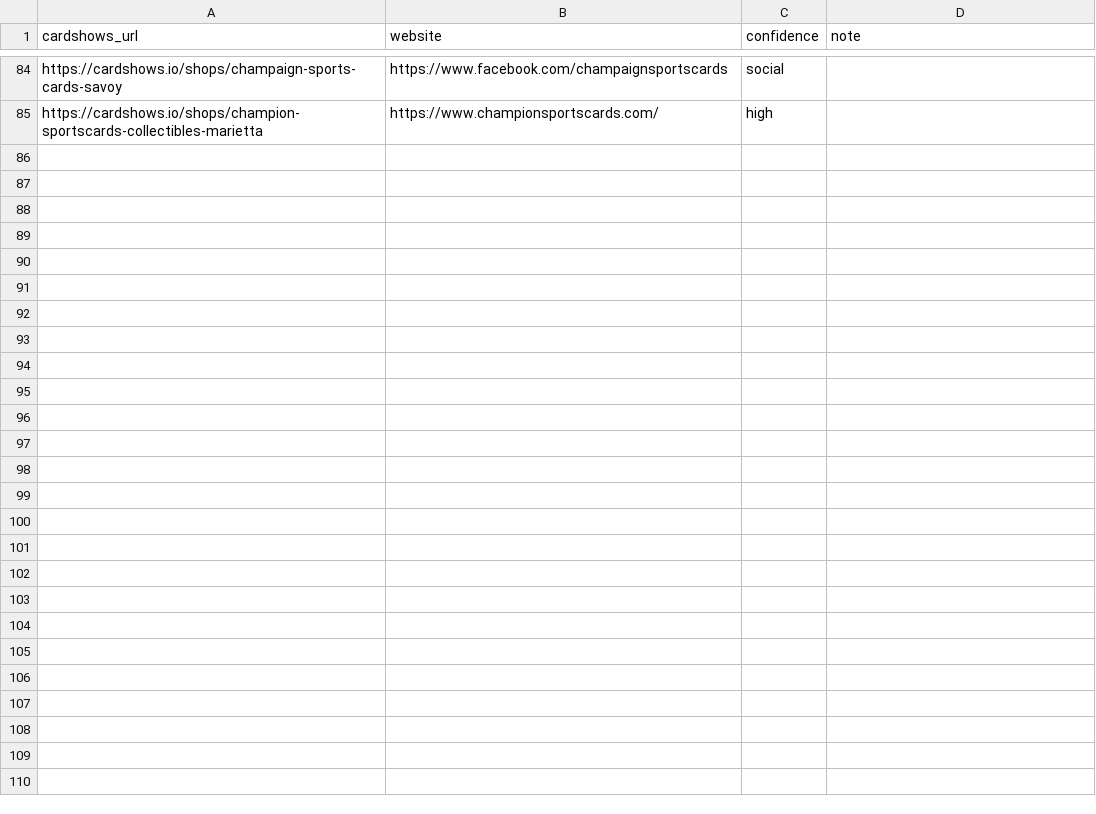
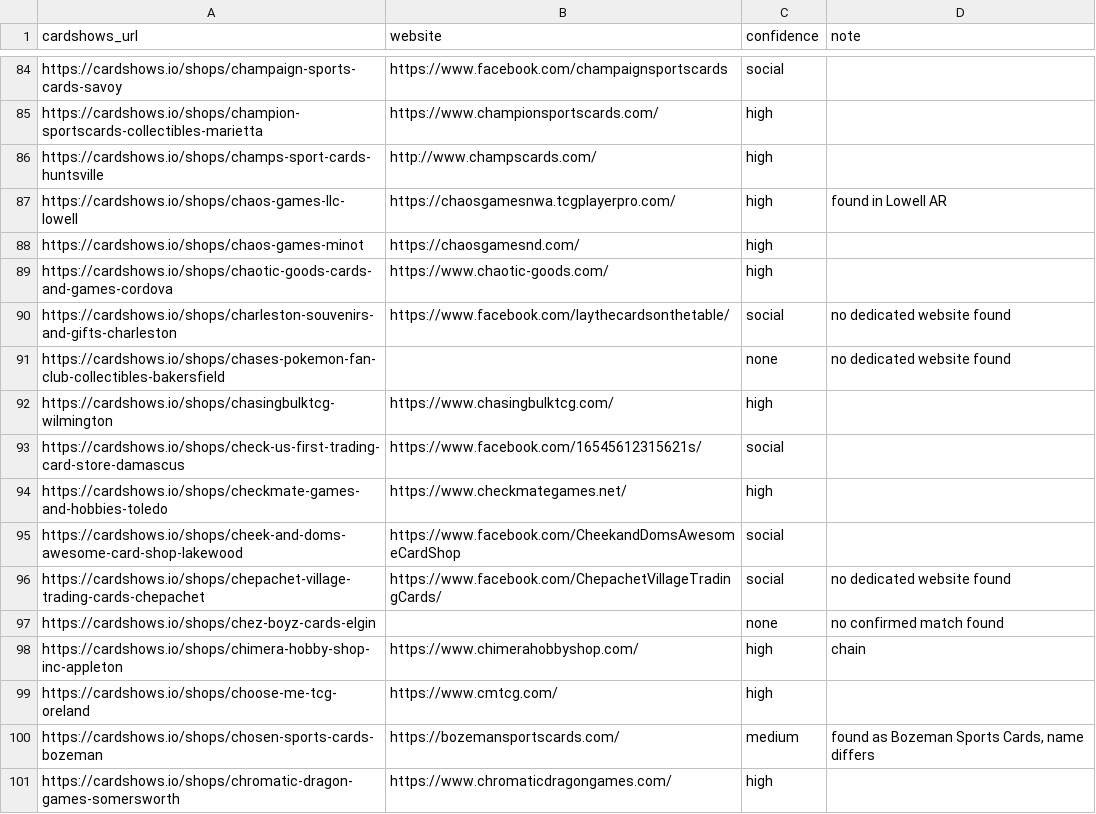
Before and after one commit to rseay-bot/test, a CSV file: results/parts/part_04.csv, drawn as a sheet; only a part is shown, gaps mark what is left out; the diff names each change by its address in the sheet, - before the commit and + after, or states it on an @@ line.

```diff
--- a/results/parts/part_04.csv
+++ b/results/parts/part_04.csv
+row 86: https://cardshows.io/shops/champs-sport-cards-huntsville | http://www.champscards.com/ | high
+row 87: https://cardshows.io/shops/chaos-games-llc-lowell | https://chaosgamesnwa.tcgplayerpro.com/ | high | found in Lowell AR
+row 88: https://cardshows.io/shops/chaos-games-minot | https://chaosgamesnd.com/ | high
+row 89: https://cardshows.io/shops/chaotic-goods-cards-and-games-cordova | https://www.chaotic-goods.com/ | high
+row 90: https://cardshows.io/shops/charleston-souvenirs-and-gifts-charleston | https://www.facebook.com/laythecardsonthetable/ | social | no dedicated website found
+row 91: https://cardshows.io/shops/chases-pokemon-fan-club-collectibles-bakersfield |  | none | no dedicated website found
+row 92: https://cardshows.io/shops/chasingbulktcg-wilmington | https://www.chasingbulktcg.com/ | high
+row 93: https://cardshows.io/shops/check-us-first-trading-card-store-damascus | https://www.facebook.com/16545612315621s/ | social
+row 94: https://cardshows.io/shops/checkmate-games-and-hobbies-toledo | https://www.checkmategames.net/ | high
+row 95: https://cardshows.io/shops/cheek-and-doms-awesome-card-shop-lakewood | https://www.facebook.com/CheekandDomsAwesomeCardShop | social
+row 96: https://cardshows.io/shops/chepachet-village-trading-cards-chepachet | https://www.facebook.com/ChepachetVillageTradingCards/ | social | no dedicated website found
+row 97: https://cardshows.io/shops/chez-boyz-cards-elgin |  | none | no confirmed match found
+row 98: https://cardshows.io/shops/chimera-hobby-shop-inc-appleton | https://www.chimerahobbyshop.com/ | high | chain
+row 99: https://cardshows.io/shops/choose-me-tcg-oreland | https://www.cmtcg.com/ | high
+row 100: https://cardshows.io/shops/chosen-sports-cards-bozeman | https://bozemansportscards.com/ | medium | found as Bozeman Sports Cards, name differs
+row 101: https://cardshows.io/shops/chromatic-dragon-games-somersworth | https://www.chromaticdragongames.com/ | high
```
Also changed, not shown: results/parts/part_02.csv, results/parts/part_05.csv.
